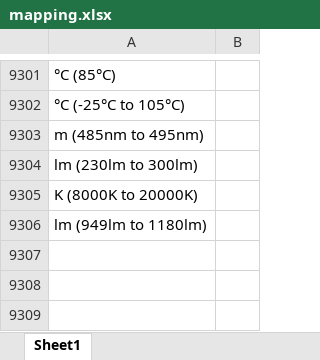
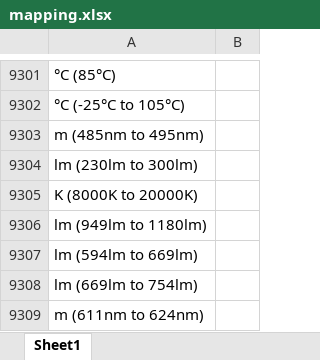
Before and after one commit to Hima9791/map, an Excel workbook: mapping.xlsx, sheet Sheet1, drawn as a sheet; only a part is shown, gaps mark what is left out; values as stored, in another font and other column widths than the file's, no borders; the diff names each change by its address in the sheet, - before the commit and + after, or states it on an @@ line.

Commit message:
Update mapping file via Streamlit app

```diff
--- a/mapping.xlsx (sheet Sheet1)
+++ b/mapping.xlsx (sheet Sheet1)
+row 9307: lm (594lm to 669lm)
+row 9308: lm (669lm to 754lm)
+row 9309: m (611nm to 624nm)
```
